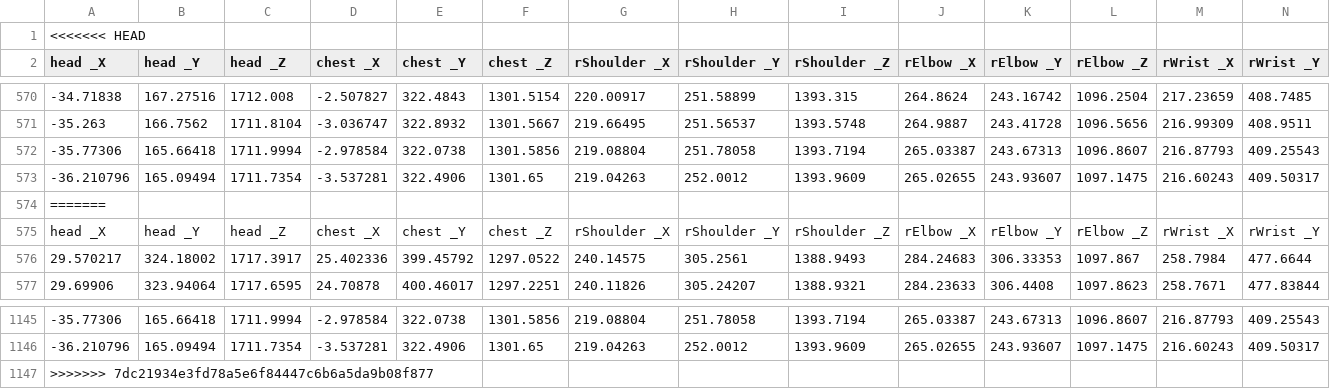
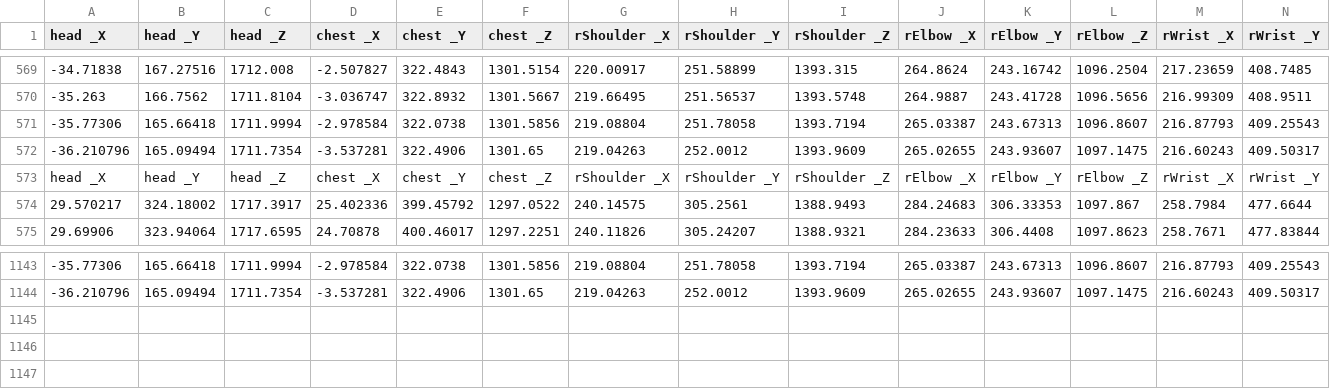
Before and after one commit to paulopreto/IBmBiomec, a CSV file: Coleta_LaBioCoM/Preto_aulas_process/Raul/Raul/Vertical_jump01/Vertical_jump0102_PointDataChannels.csv, drawn as a sheet; only a part is shown, gaps mark what is left out; rows hold the shown columns only; the diff names each change by its address in the sheet, - before the commit and + after, or states it on an @@ line.

```diff
--- a/Coleta_LaBioCoM/Preto_aulas_process/Raul/Raul/Vertical_jump01/Vertical_jump0102_PointDataChannels.csv
+++ b/Coleta_LaBioCoM/Preto_aulas_process/Raul/Raul/Vertical_jump01/Vertical_jump0102_PointDataChannels.csv
-row 1: <<<<<<< HEAD
-row 574: =======
-row 1147: >>>>>>> 7dc21934e3fd78a5e6f84447c6b6a5da9b08f877
```
Also changed, not shown: Coleta_LaBioCoM/Preto_aulas_process/Raul/Raul/Vertical_jump01/Vertical_jump0103_PointDataChannels.csv, 4 other files.
